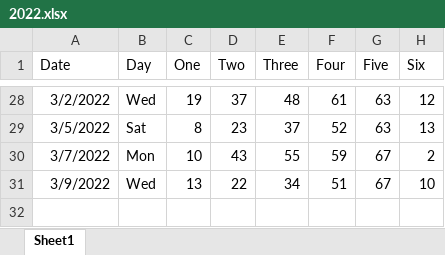
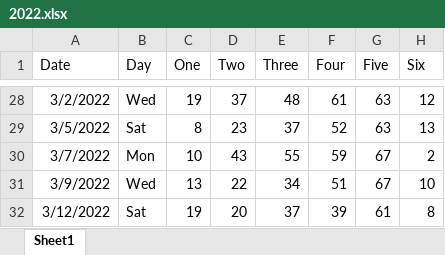
Before and after one commit to mmv456/Powerball, an Excel workbook: 2022.xlsx, sheet Sheet1, drawn as a sheet; only a part is shown, gaps mark what is left out; values as stored, in another font and other column widths than the file's, no borders; the diff names each change by its address in the sheet, - before the commit and + after, or states it on an @@ line.

Commit message:
added some data

```diff
--- a/2022.xlsx (sheet Sheet1)
+++ b/2022.xlsx (sheet Sheet1)
+row 32: 3/12/2022 | Sat | 19 | 20 | 37 | 39 | 61 | 8
```
